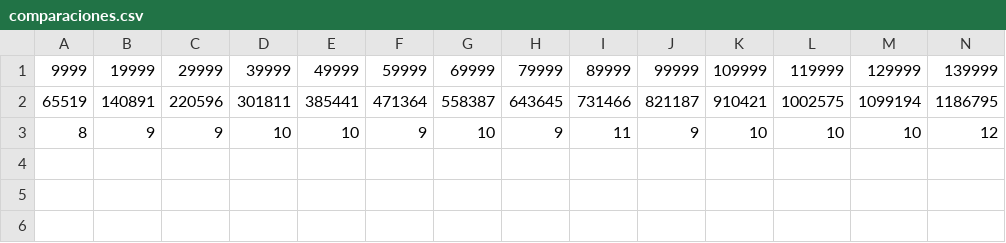
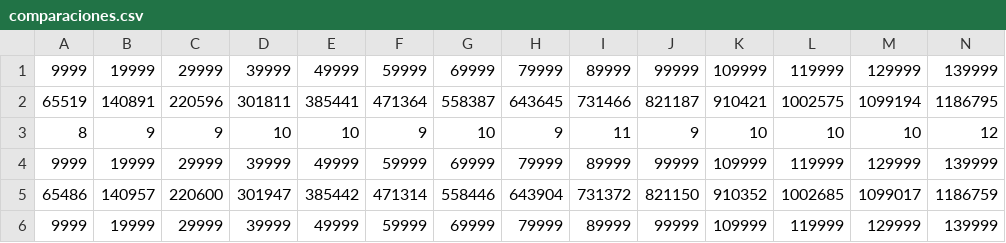
Before and after one commit to deivih84/ADA_P1, a CSV file: src/mediciones/comparaciones.csv, drawn as a sheet; only a part is shown; rows hold the shown columns only; the diff names each change by its address in the sheet, - before the commit and + after, or states it on an @@ line.

Commit message:
nuevos valores para comparaciones.csv, y va a haber que revisar el asignaciones.csv para ver que esté bn

```diff
--- a/src/mediciones/comparaciones.csv
+++ b/src/mediciones/comparaciones.csv
+row 4: 9999 | 19999 | 29999 | 39999 | 49999 | 59999 | 69999 | 79999 | 89999 | 99999 | 109999 | 119999 | 129999 | 139999
+row 5: 65486 | 140957 | 220600 | 301947 | 385442 | 471314 | 558446 | 643904 | 731372 | 821150 | 910352 | 1002685 | 1099017 | 1186759
+row 6: 9999 | 19999 | 29999 | 39999 | 49999 | 59999 | 69999 | 79999 | 89999 | 99999 | 109999 | 119999 | 129999 | 139999
```
Also changed, not shown: 1 other file.
